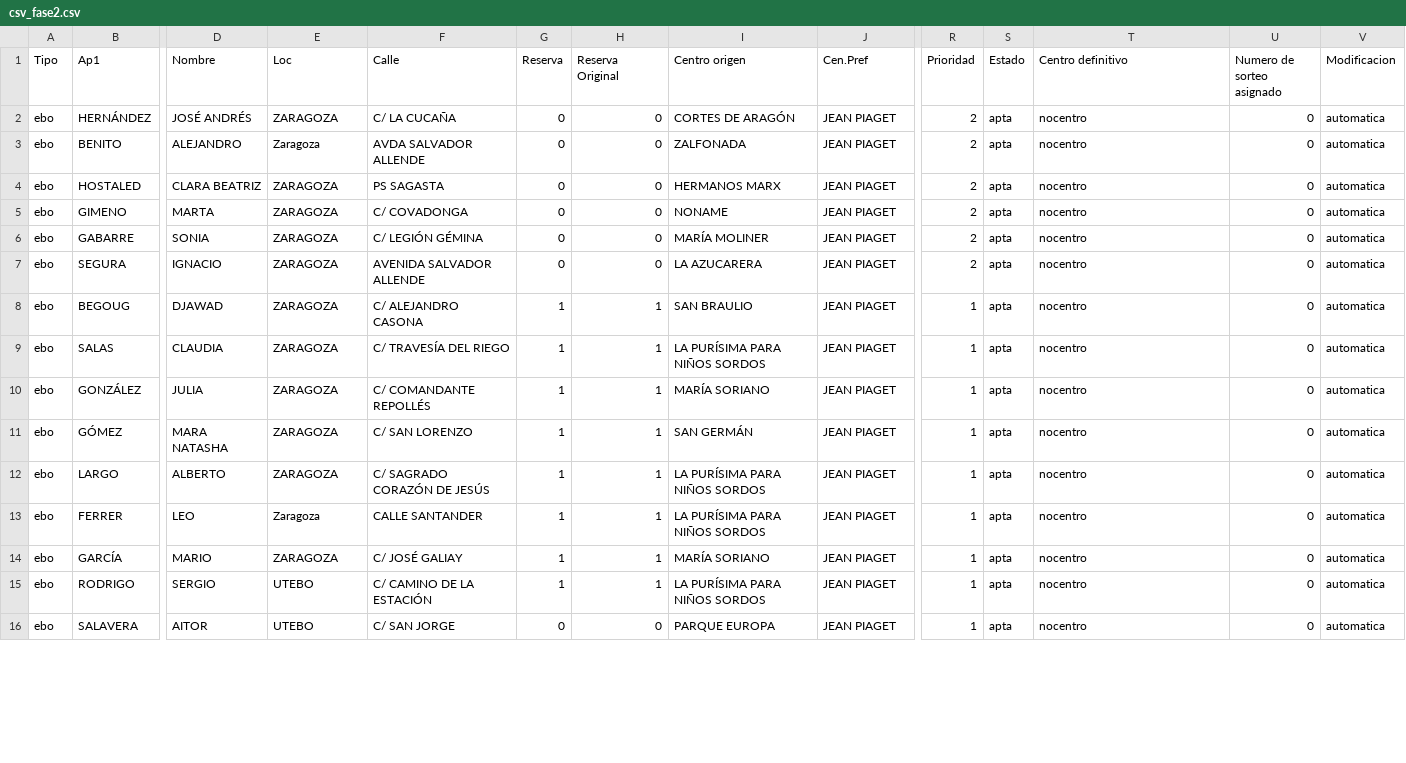
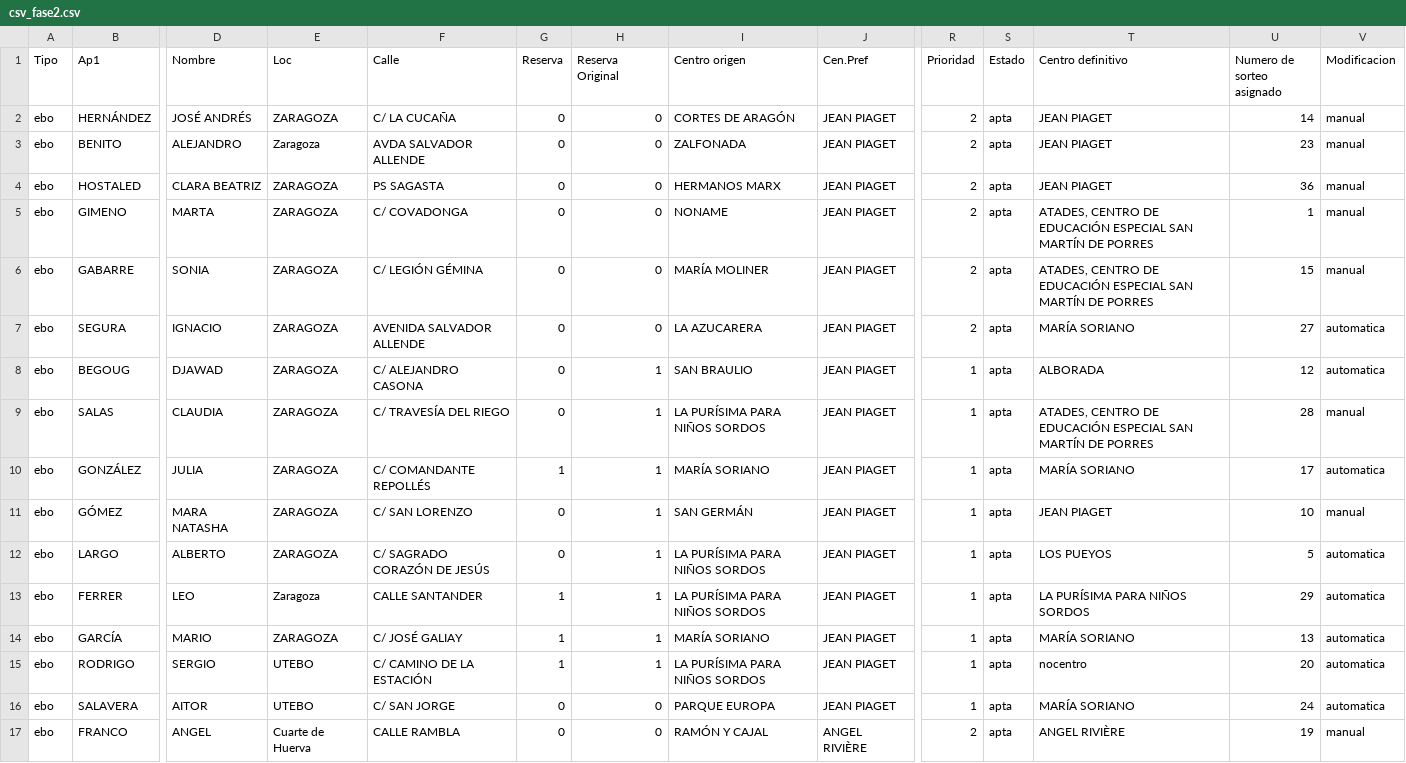
Before and after one commit to educaragonhueso/admespecial, a CSV file: scripts/datossalida/listadoscsv/csv_fase2.csv, drawn as a sheet; only a part is shown, gaps mark what is left out; rows hold the shown columns only; the diff covers the shown part only; the diff names each change by its address in the sheet, - before the commit and + after, or states it on an @@ line.

```diff
--- a/scripts/datossalida/listadoscsv/csv_fase2.csv
+++ b/scripts/datossalida/listadoscsv/csv_fase2.csv
-T2:T4 (Centro definitivo): nocentro
+T2:T4 (Centro definitivo): JEAN PIAGET
-U2 (Numero de sorteo asignado): 0
+U2 (Numero de sorteo asignado): 14
-V2:V6 (Modificacion): automatica
+V2:V6 (Modificacion): manual
-U3 (Numero de sorteo asignado): 0
+U3 (Numero de sorteo asignado): 23
-U4 (Numero de sorteo asignado): 0
+U4 (Numero de sorteo asignado): 36
-T5:T6 (Centro definitivo): nocentro
+T5:T6 (Centro definitivo): ATADES, CENTRO DE EDUCACIÓN ESPECIAL SAN MARTÍN DE PORRES
-U5 (Numero de sorteo asignado): 0
+U5 (Numero de sorteo asignado): 1
-U6 (Numero de sorteo asignado): 0
+U6 (Numero de sorteo asignado): 15
-T7 (Centro definitivo): nocentro
+T7 (Centro definitivo): MARÍA SORIANO
-U7 (Numero de sorteo asignado): 0
+U7 (Numero de sorteo asignado): 27
-G8:G9 (Reserva): 1
+G8:G9 (Reserva): 0
-T8 (Centro definitivo): nocentro
+T8 (Centro definitivo): ALBORADA
-U8 (Numero de sorteo asignado): 0
+U8 (Numero de sorteo asignado): 12
-T9 (Centro definitivo): nocentro
+T9 (Centro definitivo): ATADES, CENTRO DE EDUCACIÓN ESPECIAL SAN MARTÍN DE PORRES
-U9 (Numero de sorteo asignado): 0
+U9 (Numero de sorteo asignado): 28
-V9 (Modificacion): automatica
+V9 (Modificacion): manual
-T10 (Centro definitivo): nocentro
+T10 (Centro definitivo): MARÍA SORIANO
-U10 (Numero de sorteo asignado): 0
+U10 (Numero de sorteo asignado): 17
-G11:G12 (Reserva): 1
+G11:G12 (Reserva): 0
-T11 (Centro definitivo): nocentro
+T11 (Centro definitivo): JEAN PIAGET
-U11 (Numero de sorteo asignado): 0
+U11 (Numero de sorteo asignado): 10
-V11 (Modificacion): automatica
+V11 (Modificacion): manual
-T12 (Centro definitivo): nocentro
+T12 (Centro definitivo): LOS PUEYOS
-U12 (Numero de sorteo asignado): 0
+U12 (Numero de sorteo asignado): 5
-T13 (Centro definitivo): nocentro
+T13 (Centro definitivo): LA PURÍSIMA PARA NIÑOS SORDOS
-U13 (Numero de sorteo asignado): 0
+U13 (Numero de sorteo asignado): 29
-T14 (Centro definitivo): nocentro
+T14 (Centro definitivo): MARÍA SORIANO
-U14 (Numero de sorteo asignado): 0
+U14 (Numero de sorteo asignado): 13
-U15 (Numero de sorteo asignado): 0
+U15 (Numero de sorteo asignado): 20
-T16 (Centro definitivo): nocentro
+T16 (Centro definitivo): MARÍA SORIANO
-U16 (Numero de sorteo asignado): 0
+U16 (Numero de sorteo asignado): 24
+row 17: ebo | FRANCO | ANGEL | Cuarte de Huerva | CALLE RAMBLA | 0 | 0 | RAMÓN Y CAJAL | ANGEL RIVIÈRE | 2 | apta | ANGEL RIVIÈRE | 19 | manual
```
Also changed, not shown: 2 added rows, 3 removed rows and 44 edited cells elsewhere in this file, 35 other files.
